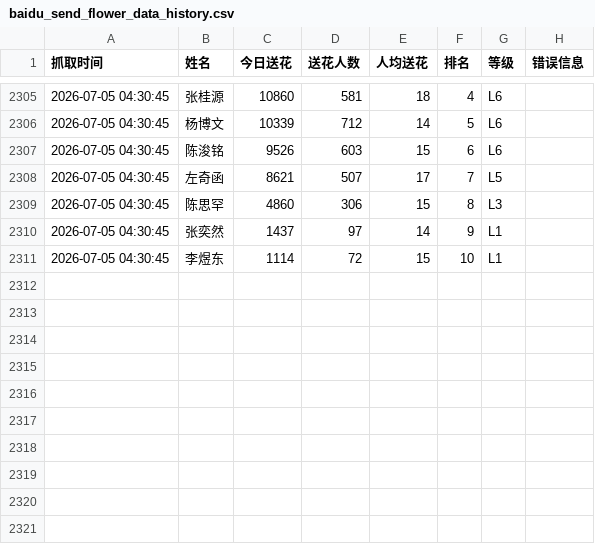
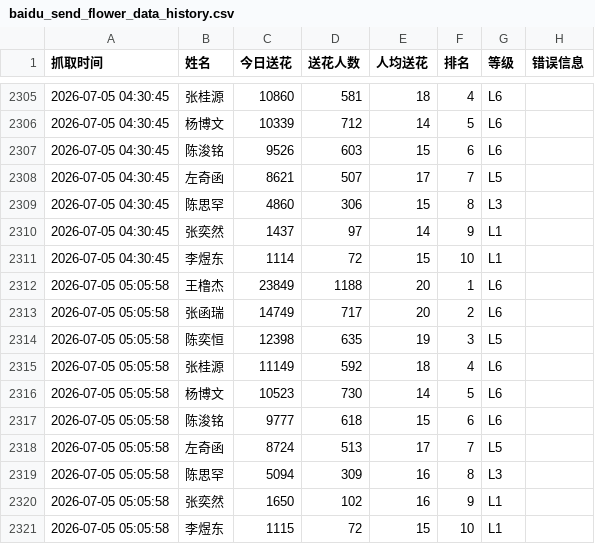
Before and after one commit to andreawaiwaihe-oss/xunyee, a CSV file: baidu_send_flower_data_history.csv, drawn as a sheet; only a part is shown, gaps mark what is left out; the diff names each change by its address in the sheet, - before the commit and + after, or states it on an @@ line.

```diff
--- a/baidu_send_flower_data_history.csv
+++ b/baidu_send_flower_data_history.csv
+row 2312: 2026-07-05 05:05:58 | 王橹杰 | 23849 | 1188 | 20 | 1 | L6
+row 2313: 2026-07-05 05:05:58 | 张函瑞 | 14749 | 717 | 20 | 2 | L6
+row 2314: 2026-07-05 05:05:58 | 陈奕恒 | 12398 | 635 | 19 | 3 | L5
+row 2315: 2026-07-05 05:05:58 | 张桂源 | 11149 | 592 | 18 | 4 | L6
+row 2316: 2026-07-05 05:05:58 | 杨博文 | 10523 | 730 | 14 | 5 | L6
+row 2317: 2026-07-05 05:05:58 | 陈浚铭 | 9777 | 618 | 15 | 6 | L6
+row 2318: 2026-07-05 05:05:58 | 左奇函 | 8724 | 513 | 17 | 7 | L5
+row 2319: 2026-07-05 05:05:58 | 陈思罕 | 5094 | 309 | 16 | 8 | L3
+row 2320: 2026-07-05 05:05:58 | 张奕然 | 1650 | 102 | 16 | 9 | L1
+row 2321: 2026-07-05 05:05:58 | 李煜东 | 1115 | 72 | 15 | 10 | L1
```
Also changed, not shown: baidu_send_flower_data.csv.
